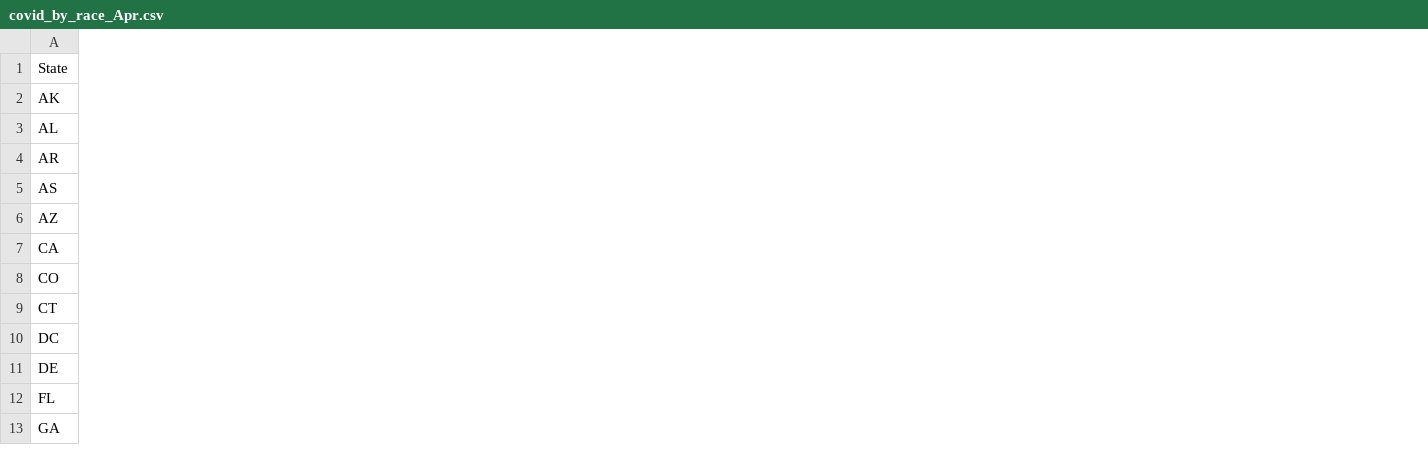
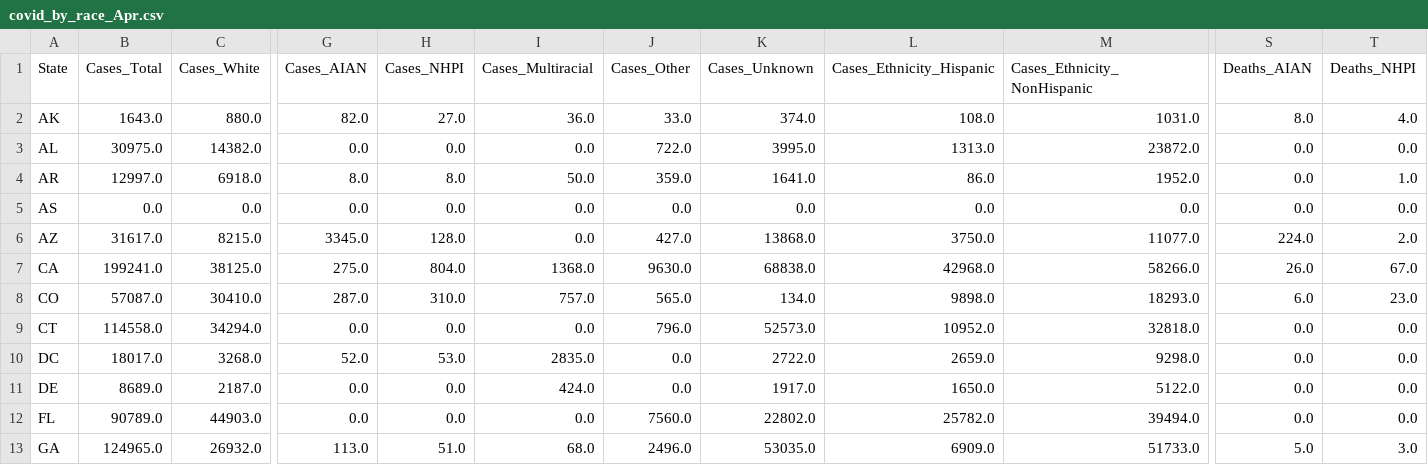
Before and after one commit to lakeso-programme/URBA6001, a CSV file: covid_by_race_Apr.csv, drawn as a sheet; only a part is shown, gaps mark what is left out; the diff covers the shown part only; the diff names each change by its address in the sheet, - before the commit and + after, or states it on an @@ line.

Commit message:
Add files via upload

```diff
--- a/covid_by_race_Apr.csv
+++ b/covid_by_race_Apr.csv
+column B (Cases_Total), rows 2-13: 1643.0 | 30975.0 | 12997.0 | 0.0 | 31617.0 | 199241.0 | 57087.0 | 114558.0 | 18017.0 | 8689.0 | 90789.0 | 124965.0
+column C (Cases_White), rows 2-13: 880.0 | 14382.0 | 6918.0 | 0.0 | 8215.0 | 38125.0 | 30410.0 | 34294.0 | 3268.0 | 2187.0 | 44903.0 | 26932.0
+column G (Cases_AIAN), rows 2-13: 82.0 | 0.0 | 8.0 | 0.0 | 3345.0 | 275.0 | 287.0 | 0.0 | 52.0 | 0.0 | 0.0 | 113.0
+column H (Cases_NHPI), rows 2-13: 27.0 | 0.0 | 8.0 | 0.0 | 128.0 | 804.0 | 310.0 | 0.0 | 53.0 | 0.0 | 0.0 | 51.0
+column I (Cases_Multiracial), rows 2-13: 36.0 | 0.0 | 50.0 | 0.0 | 0.0 | 1368.0 | 757.0 | 0.0 | 2835.0 | 424.0 | 0.0 | 68.0
+column J (Cases_Other), rows 2-13: 33.0 | 722.0 | 359.0 | 0.0 | 427.0 | 9630.0 | 565.0 | 796.0 | 0.0 | 0.0 | 7560.0 | 2496.0
+column K (Cases_Unknown), rows 2-13: 374.0 | 3995.0 | 1641.0 | 0.0 | 13868.0 | 68838.0 | 134.0 | 52573.0 | 2722.0 | 1917.0 | 22802.0 | 53035.0
+column L (Cases_Ethnicity_Hispanic), rows 2-13: 108.0 | 1313.0 | 86.0 | 0.0 | 3750.0 | 42968.0 | 9898.0 | 10952.0 | 2659.0 | 1650.0 | 25782.0 | 6909.0
+column M (Cases_Ethnicity_NonHispanic), rows 2-13: 1031.0 | 23872.0 | 1952.0 | 0.0 | 11077.0 | 58266.0 | 18293.0 | 32818.0 | 9298.0 | 5122.0 | 39494.0 | 51733.0
+column S (Deaths_AIAN), rows 2-13: 8.0 | 0.0 | 0.0 | 0.0 | 224.0 | 26.0 | 6.0 | 0.0 | 0.0 | 0.0 | 0.0 | 5.0
+column T (Deaths_NHPI), rows 2-13: 4.0 | 0.0 | 1.0 | 0.0 | 2.0 | 67.0 | 23.0 | 0.0 | 0.0 | 0.0 | 0.0 | 3.0
```
Also changed, not shown: 7 added columns elsewhere in this file.
